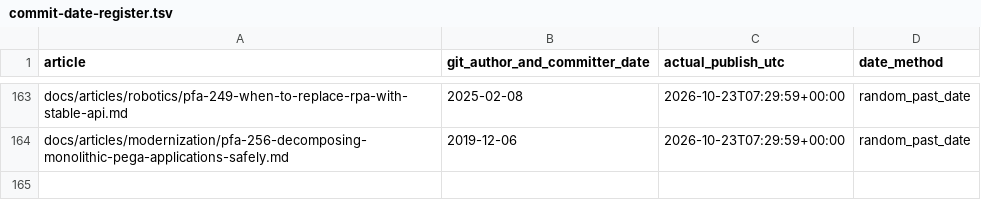
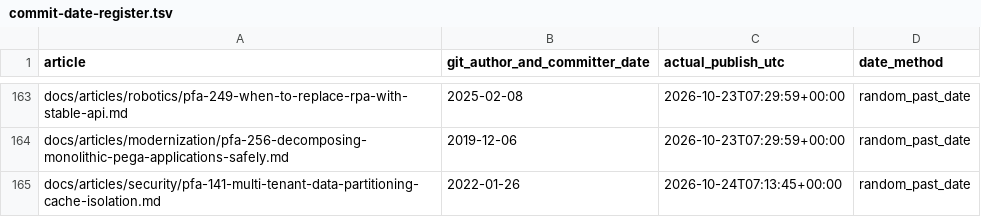
Before and after one commit to chandransandeep/pega-feature-atlas, a TSV file: docs/commit-date-register.tsv, drawn as a sheet; only a part is shown, gaps mark what is left out.

Commit message:
Publish PFA-141: pfa-141-multi-tenant-data-partitioning-cache-isolation

```diff
--- a/docs/commit-date-register.tsv
+++ b/docs/commit-date-register.tsv
@@ -164 +164,2 @@ docs/articles/robotics/pfa-249-when-to-replace-rpa-with-stable-api.md	2025-02-08
 docs/articles/modernization/pfa-256-decomposing-monolithic-pega-applications-safely.md	2019-12-06	2026-10-23T07:29:59+00:00	random_past_date
+docs/articles/security/pfa-141-multi-tenant-data-partitioning-cache-isolation.md	2022-01-26	2026-10-24T07:13:45+00:00	random_past_date
```
Also changed, not shown: 3 other files.
